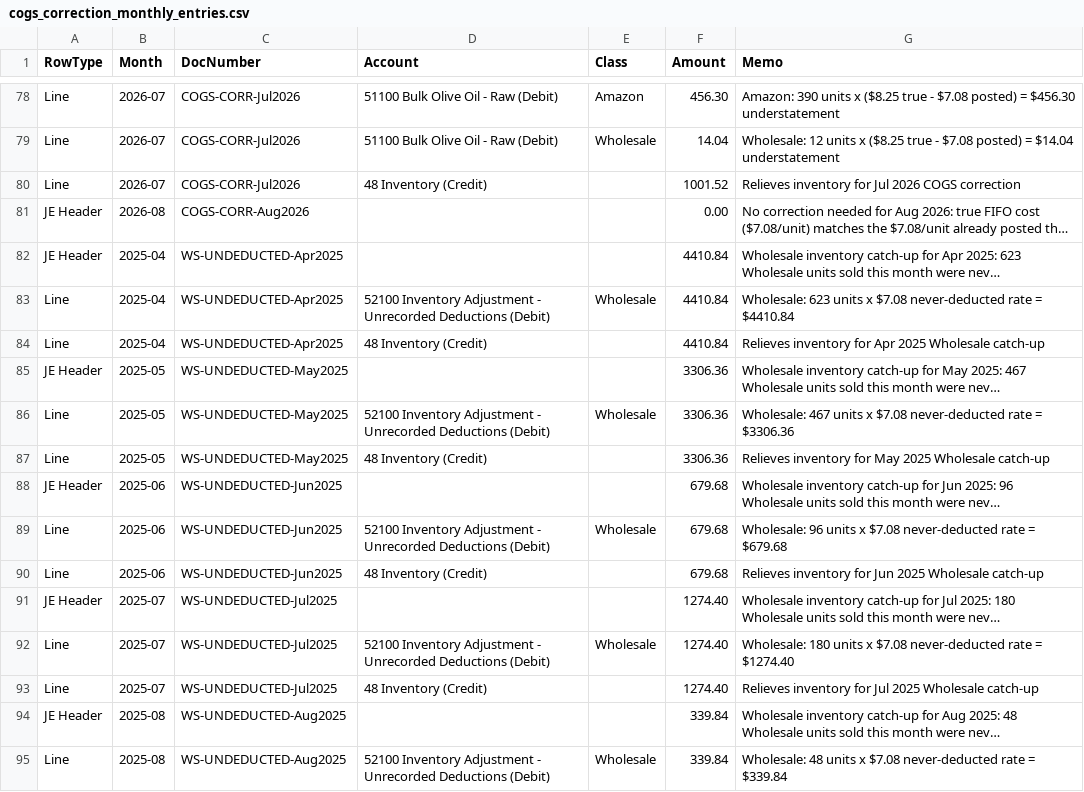
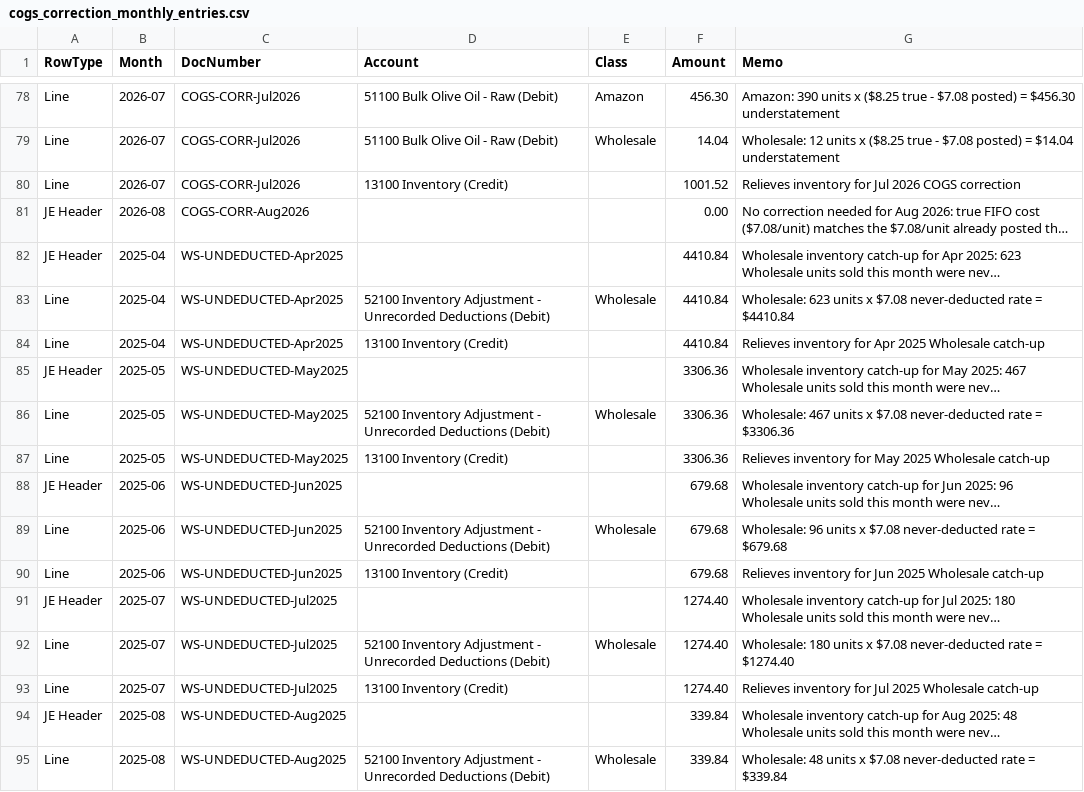
Before and after one commit to jbarbalaco22-boop/nonnas-shared, a CSV file: cogs_correction_monthly_entries.csv, drawn as a sheet; only a part is shown, gaps mark what is left out; long unchanged cells end in …; the diff covers the shown part only; the diff names each change by its address in the sheet, - before the commit and + after, or states it on an @@ line.

```diff
--- a/cogs_correction_monthly_entries.csv
+++ b/cogs_correction_monthly_entries.csv
-D80 (Account): 48 Inventory (Credit)
+D80 (Account): 13100 Inventory (Credit)
-D84 (Account): 48 Inventory (Credit)
+D84 (Account): 13100 Inventory (Credit)
-D87 (Account): 48 Inventory (Credit)
+D87 (Account): 13100 Inventory (Credit)
-D90 (Account): 48 Inventory (Credit)
+D90 (Account): 13100 Inventory (Credit)
-D93 (Account): 48 Inventory (Credit)
+D93 (Account): 13100 Inventory (Credit)
```
Also changed, not shown: 25 edited cells elsewhere in this file, cogs_correction_je_import.csv.
